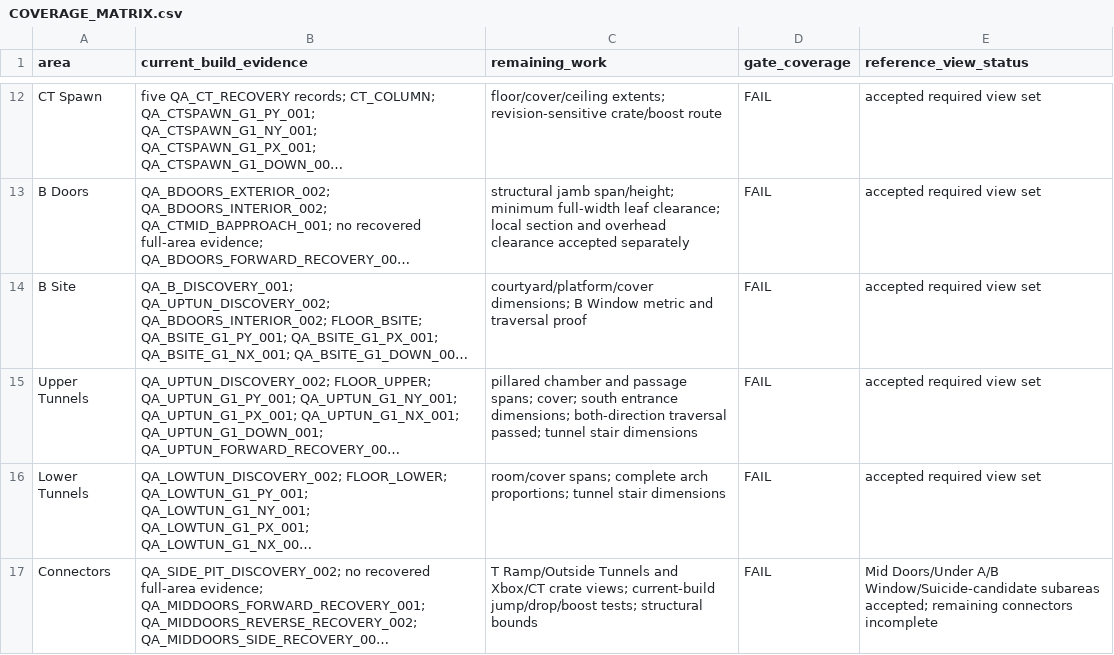
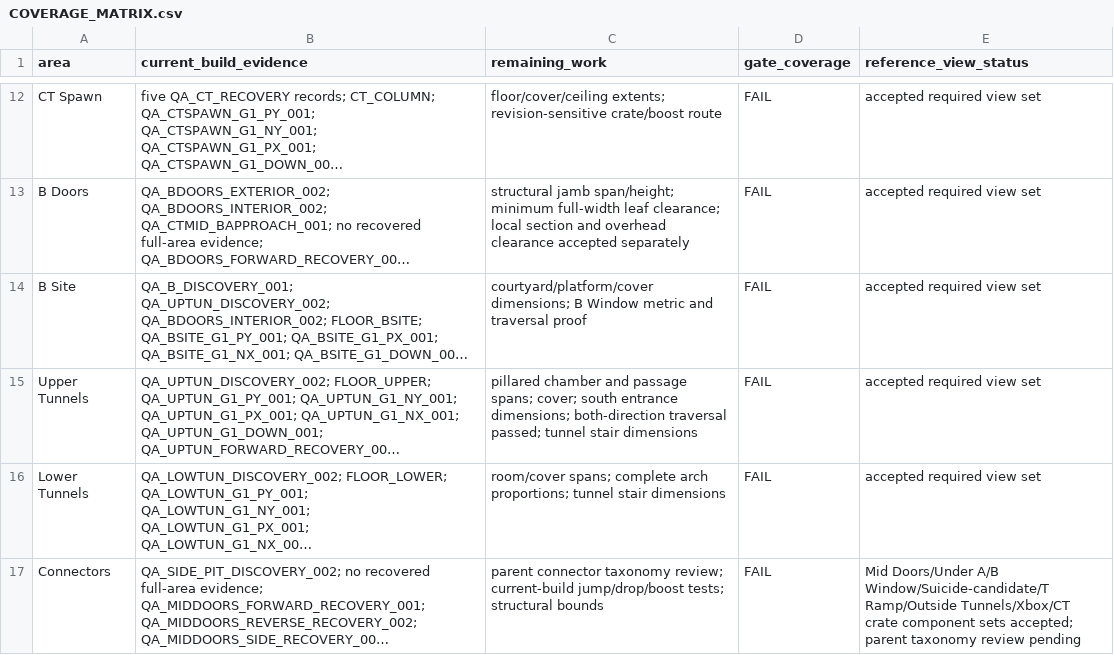
Before and after one commit to raiinman/FN_Dust2, a CSV file: reference/COVERAGE_MATRIX.csv, drawn as a sheet; only a part is shown, gaps mark what is left out; long unchanged cells end in …; the diff names each change by its address in the sheet, - before the commit and + after, or states it on an @@ line.

```diff
--- a/reference/COVERAGE_MATRIX.csv
+++ b/reference/COVERAGE_MATRIX.csv
-C17 (remaining_work): T Ramp/Outside Tunnels and Xbox/CT crate views; current-build jump/drop/boost…
+C17 (remaining_work): parent connector taxonomy review; current-build jump/drop/boost…
-E17 (reference_view_status): …Doors/Under A/B Window/Suicide-candidate subareas accepted; remaining connectors incomplete
+E17 (reference_view_status): …Doors/Under A/B Window/Suicide-candidate/T Ramp/Outside Tunnels/Xbox/CT crate component sets accepted; parent taxonomy review pending
```
Also changed, not shown: reference/SOURCE_CAMERAS.csv, 24 other files.
